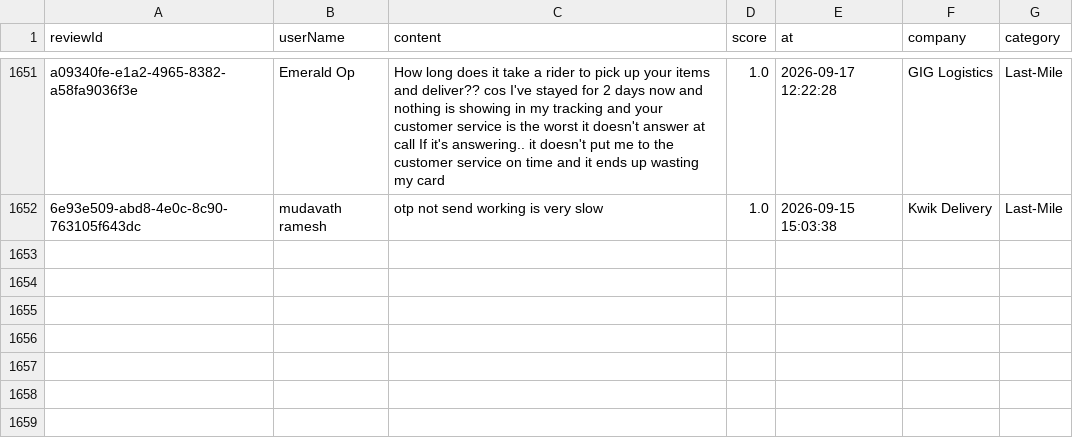
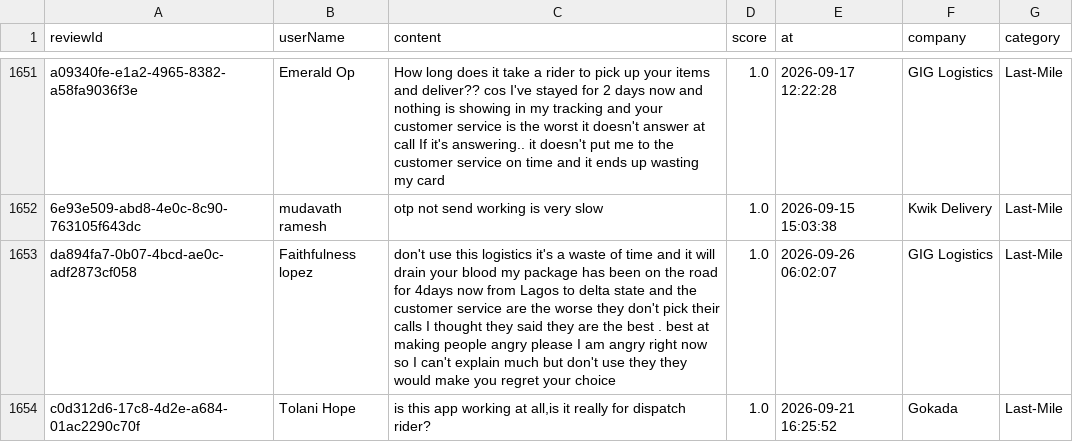
Before and after one commit to Delphineuzoeto/intelligence-tracker, a CSV file: logistics_reviews_clean.csv, drawn as a sheet; only a part is shown, gaps mark what is left out; the diff names each change by its address in the sheet, - before the commit and + after, or states it on an @@ line.

```diff
--- a/logistics_reviews_clean.csv
+++ b/logistics_reviews_clean.csv
+row 1653: da894fa7-0b07-4bcd-ae0c-adf2873cf058 | Faithfulness lopez | don't use this logistics it's a waste of time and it will drain your blood my package has been on the road for 4days now from Lagos to delta state and the customer service are the worse they don't pick their calls I thought they said they are the best . best at making people angry please I am angry right now so I can't explain much but don't use they they would make you regret your choice | 1.0 | 2026-09-26 06:02:07 | GIG Logistics | Last-Mile
+row 1654: c0d312d6-17c8-4d2e-a684-01ac2290c70f | Tolani Hope | is this app working at all,is it really for dispatch rider? | 1.0 | 2026-09-21 16:25:52 | Gokada | Last-Mile
```
Also changed, not shown: logistics_reviews_raw.csv.
